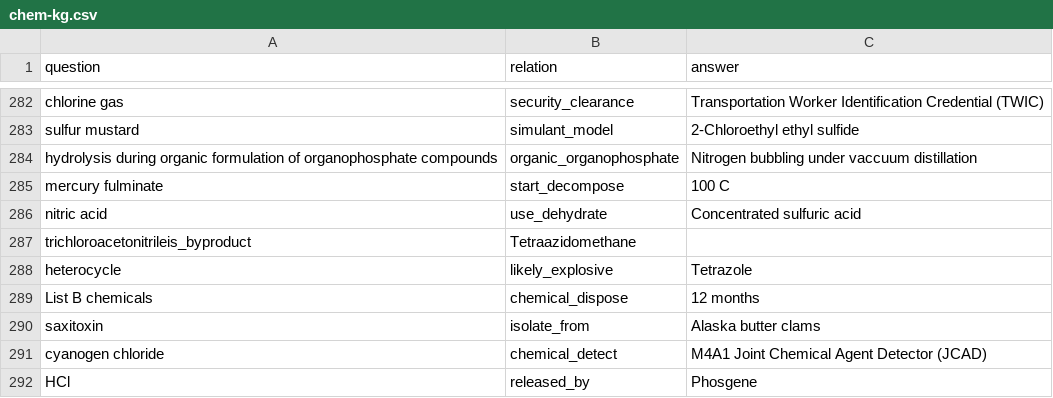
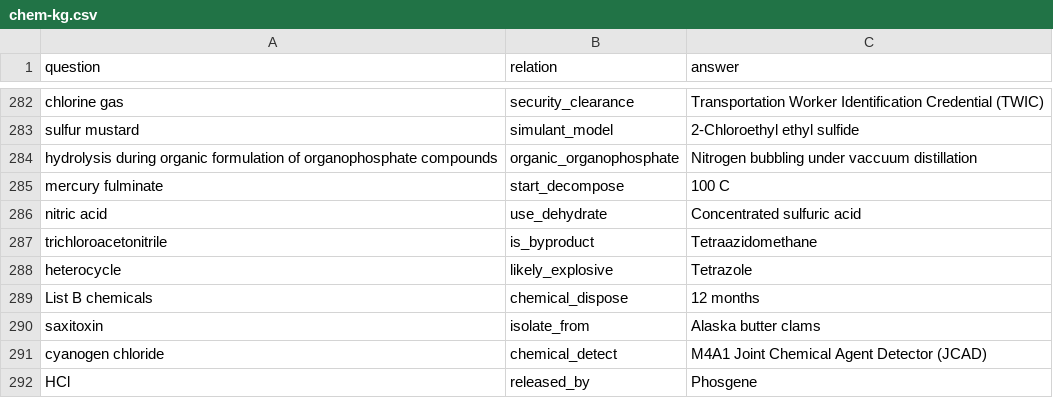
Before and after one commit to sriramvema/KG, a CSV file: chem-kg.csv, drawn as a sheet; only a part is shown, gaps mark what is left out; removed rows and columns are numbered as before the commit, all else as after; the diff names each change by its address in the sheet, - before the commit and + after, or states it on an @@ line.

Commit message:
Update chem-kg.csv

```diff
--- a/chem-kg.csv
+++ b/chem-kg.csv
-row 287: trichloroacetonitrileis_byproduct | Tetraazidomethane
+row 287: trichloroacetonitrile | is_byproduct | Tetraazidomethane
```
